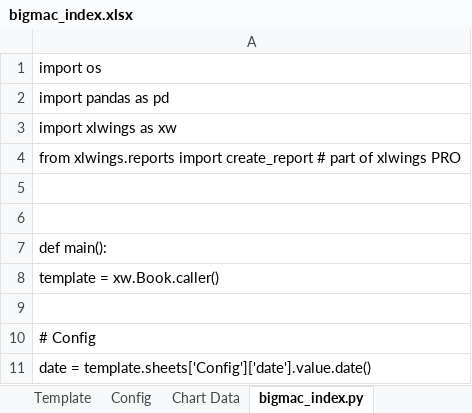
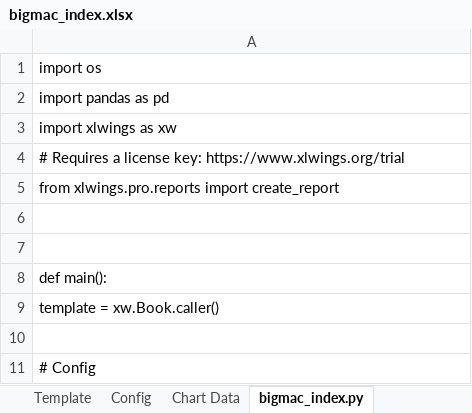
Before and after one commit to xlwings/xlwings-demo, an Excel workbook: reporting_bigmac/bigmac_index.xlsx, sheet bigmac_index.py, drawn as a sheet; only a part is shown; the shorter side is filled out with more unchanged rows; values as stored, in another font and other column widths than the file's, no borders; the diff names each change by its address in the sheet, - before the commit and + after, or states it on an @@ line.

```diff
--- a/reporting_bigmac/bigmac_index.xlsx (sheet bigmac_index.py)
+++ b/reporting_bigmac/bigmac_index.xlsx (sheet bigmac_index.py)
-A4: from xlwings.reports import create_report # part of xlwings PRO
+A4: # Requires a license key: https://www.xlwings.org/trial
+row 5: from xlwings.pro.reports import create_report
```
Also changed, not shown: 4 other files.
